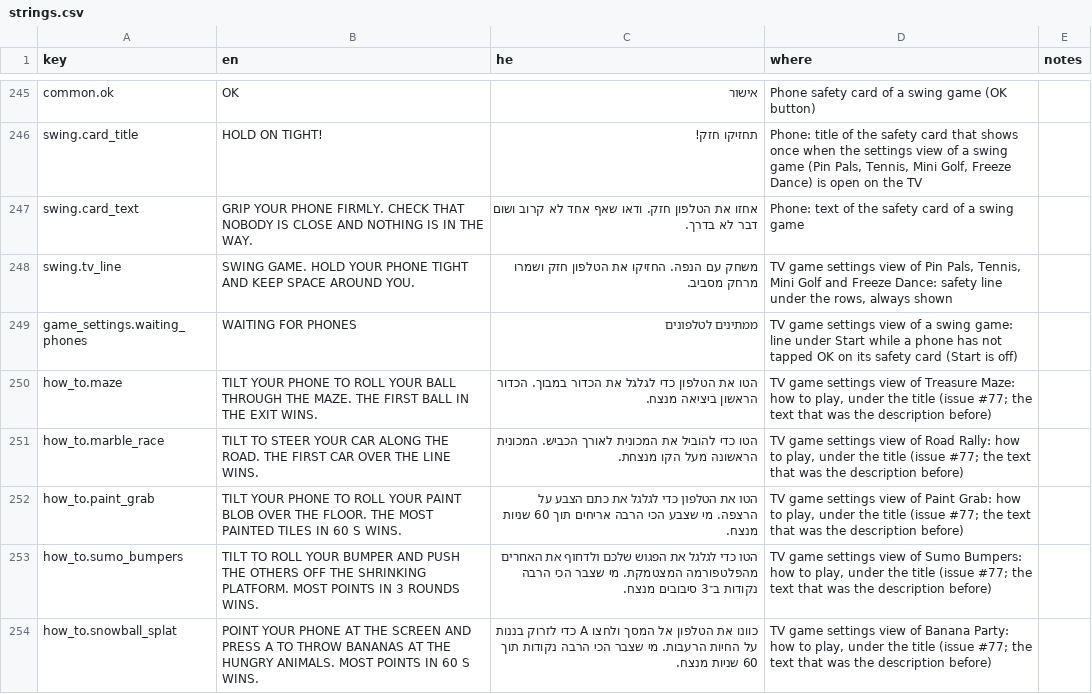
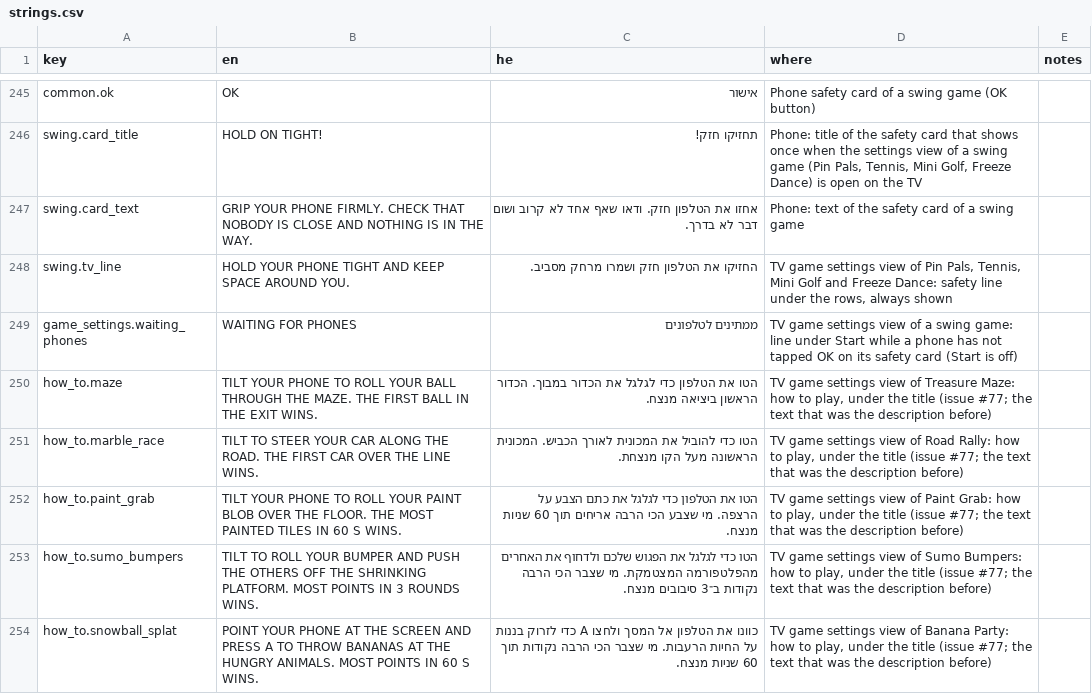
Before and after one commit to alonzo86/remote-play, a CSV file: assets/lang/strings.csv, drawn as a sheet; only a part is shown, gaps mark what is left out.

```diff
--- a/assets/lang/strings.csv
+++ b/assets/lang/strings.csv
@@ -247,3 +247,3 @@ swing.card_title,HOLD ON TIGHT!,תחזיקו חזק!,"Phone: title of the safety
 swing.card_text,GRIP YOUR PHONE FIRMLY. CHECK THAT NOBODY IS CLOSE AND NOTHING IS IN THE WAY.,אחזו את הטלפון חזק. ודאו שאף אחד לא קרוב ושום דבר לא בדרך.,Phone: text of the safety card of a swing game,
-swing.tv_line,SWING GAME. HOLD YOUR PHONE TIGHT AND KEEP SPACE AROUND YOU.,משחק עם הנפה. החזיקו את הטלפון חזק ושמרו מרחק מסביב.,"TV game settings view of Pin Pals, Tennis, Mini Golf and Freeze Dance: safety line under the rows, always shown",
+swing.tv_line,HOLD YOUR PHONE TIGHT AND KEEP SPACE AROUND YOU.,החזיקו את הטלפון חזק ושמרו מרחק מסביב.,"TV game settings view of Pin Pals, Tennis, Mini Golf and Freeze Dance: safety line under the rows, always shown",
 game_settings.waiting_phones,WAITING FOR PHONES,ממתינים לטלפונים,TV game settings view of a swing game: line under Start while a phone has not tapped OK on its safety card (Start is off),
```
Also changed, not shown: 3 other files.
